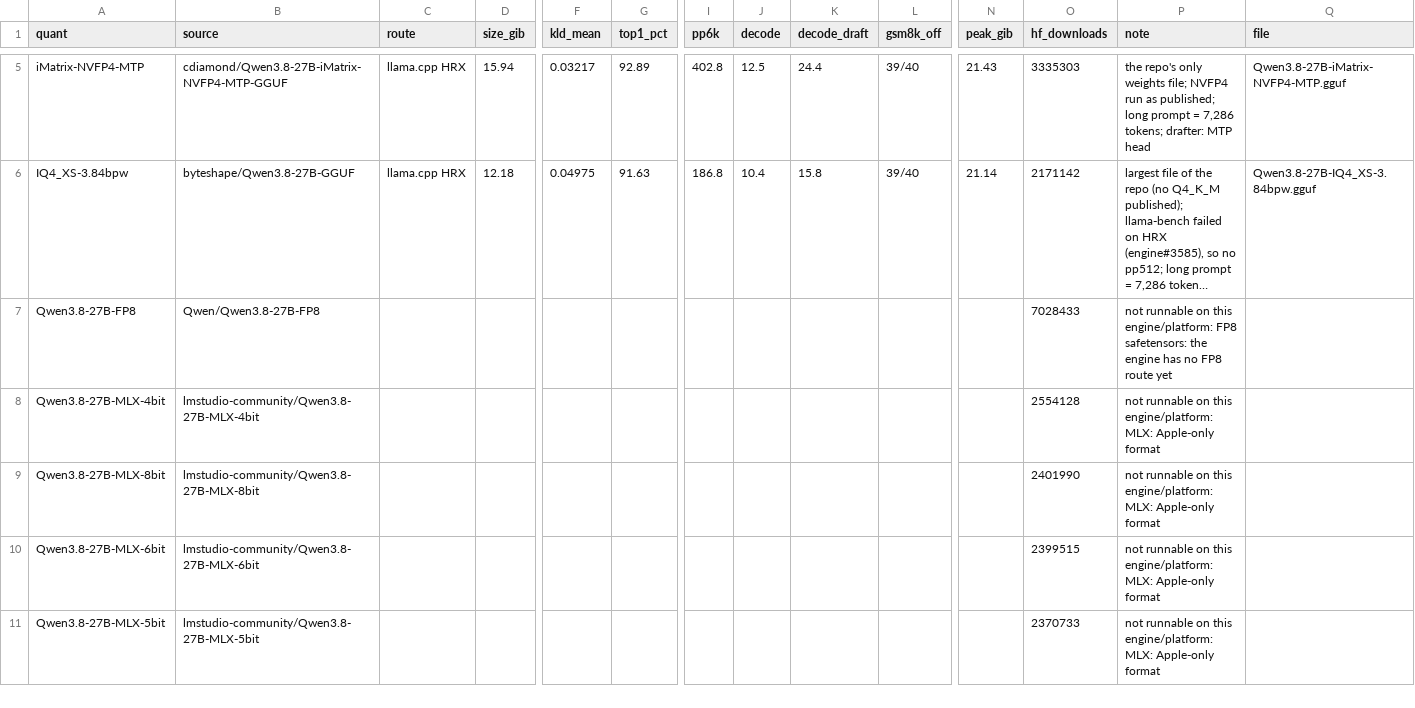
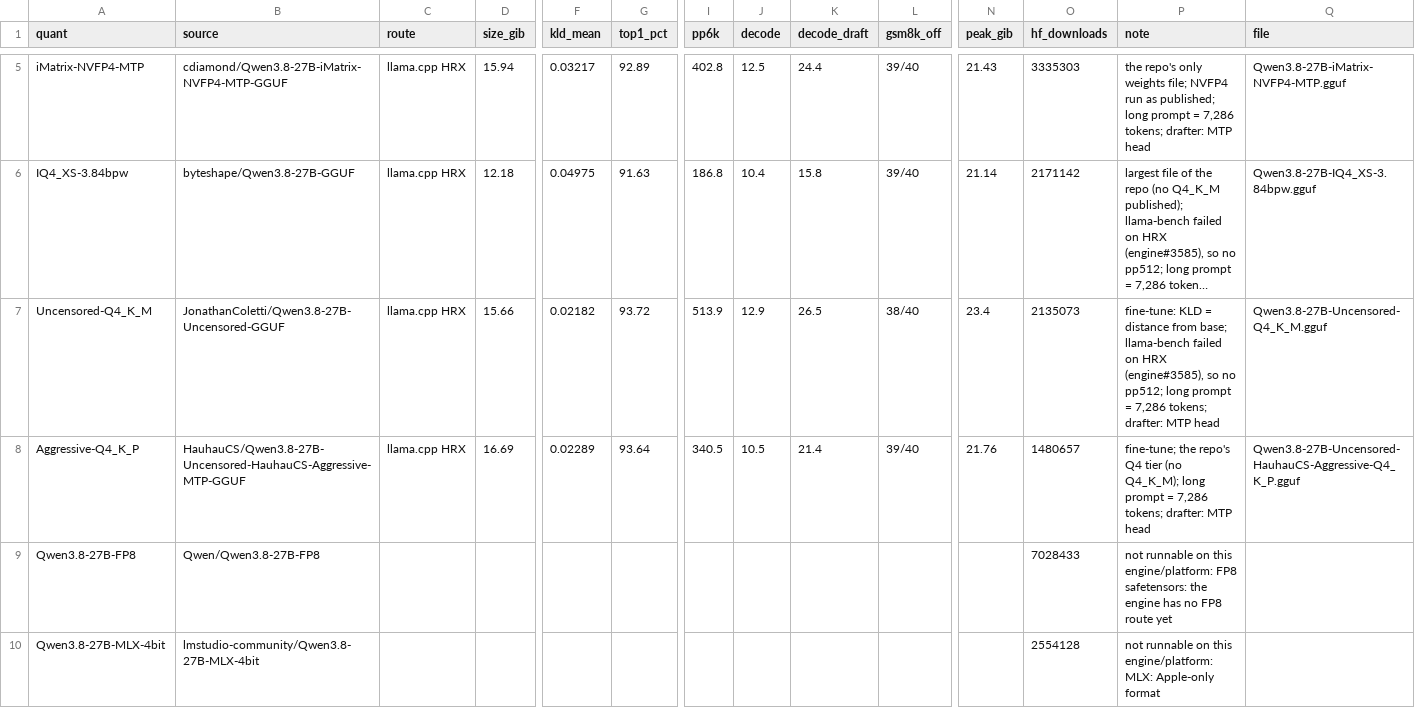
Before and after one commit to 1bit-MONSTER/site, a CSV file: site/assets/data/qwen3.8-27b-gguf-leaderboard.csv, drawn as a sheet; only a part is shown, gaps mark what is left out; the shorter side is filled out with more unchanged rows; long unchanged cells end in …; rows hold the shown columns only; the diff names each change by its address in the sheet, - before the commit and + after, or states it on an @@ line.

```diff
--- a/site/assets/data/qwen3.8-27b-gguf-leaderboard.csv
+++ b/site/assets/data/qwen3.8-27b-gguf-leaderboard.csv
+row 7: Uncensored-Q4_K_M | JonathanColetti/Qwen3.8-27B-Uncensored-GGUF | llama.cpp HRX | 15.66 | 0.02182 | 93.72 | 513.9 | 12.9 | 26.5 | 38/40 | 23.4 | 2135073 | fine-tune: KLD = distance from base; llama-bench failed on HRX (engine#3585), so no pp512; long prompt = 7,286 tokens; drafter: MTP head | Qwen3.8-27B-Uncensored-Q4_K_M.gguf
+row 8: Aggressive-Q4_K_P | HauhauCS/Qwen3.8-27B-Uncensored-HauhauCS-Aggressive-MTP-GGUF | llama.cpp HRX | 16.69 | 0.02289 | 93.64 | 340.5 | 10.5 | 21.4 | 39/40 | 21.76 | 1480657 | fine-tune; the repo's Q4 tier (no Q4_K_M); long prompt = 7,286 tokens; drafter: MTP head | Qwen3.8-27B-Uncensored-HauhauCS-Aggressive-Q4_K_P.gguf
```
Also changed, not shown: site/assets/data/qat-gguf-leaderboard.csv, 3 other files.
